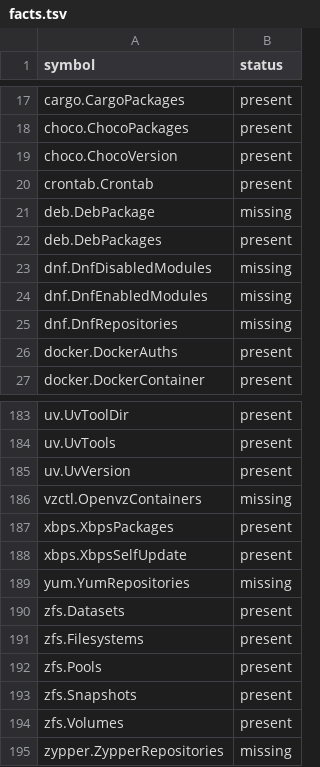
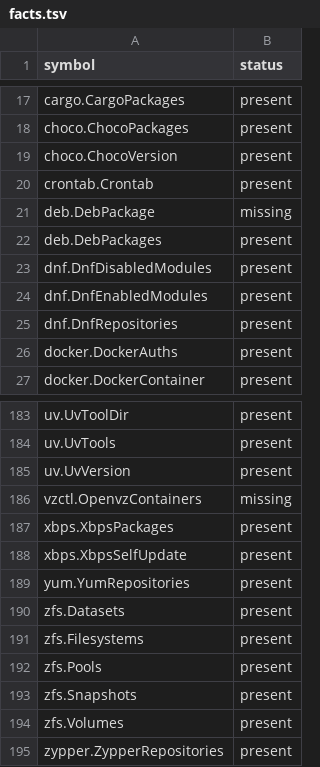
Before and after one commit to AlextheYounga/rustinfra, a TSV file: parity/facts.tsv, drawn as a sheet; only a part is shown, gaps mark what is left out.

Commit message:
feat(repositories): add dnf yum and zypper facts

```diff
--- a/parity/facts.tsv
+++ b/parity/facts.tsv
@@ -22,5 +22,5 @@ deb.DebPackage	missing
 deb.DebPackages	present
-dnf.DnfDisabledModules	missing
-dnf.DnfEnabledModules	missing
-dnf.DnfRepositories	missing
+dnf.DnfDisabledModules	present
+dnf.DnfEnabledModules	present
+dnf.DnfRepositories	present
 docker.DockerAuths	present
@@ -188,3 +188,3 @@ xbps.XbpsPackages	present
 xbps.XbpsSelfUpdate	present
-yum.YumRepositories	missing
+yum.YumRepositories	present
 zfs.Datasets	present
@@ -194,2 +194,2 @@ zfs.Snapshots	present
 zfs.Volumes	present
-zypper.ZypperRepositories	missing
+zypper.ZypperRepositories	present
```
Also changed, not shown: 7 other files.
